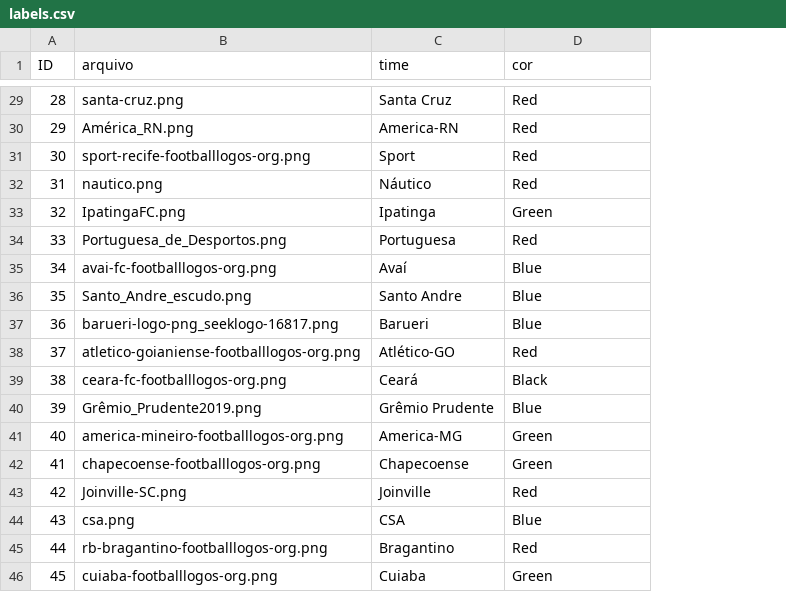
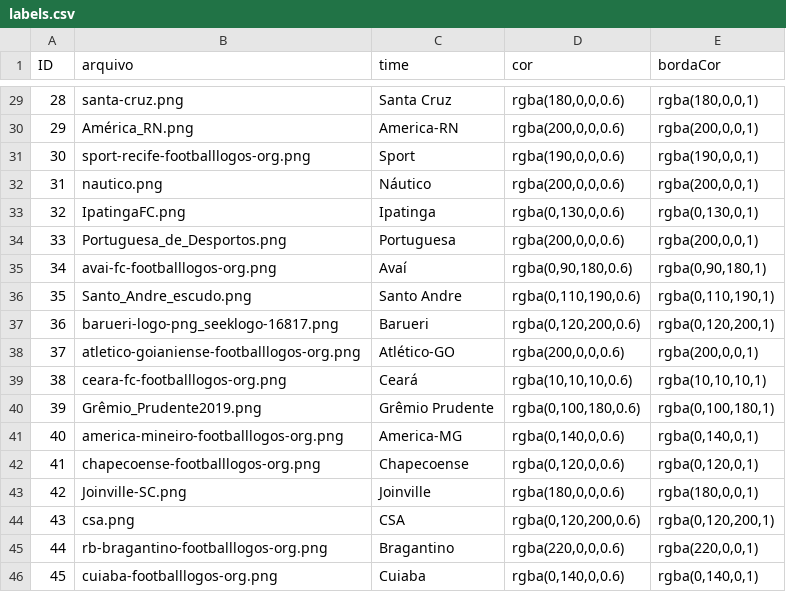
Before and after one commit to carlosdanyelps/tcc_dashboard_brasileirao, a CSV file: interface_times/api/escudos/dataset_times/labels.csv, drawn as a sheet; only a part is shown, gaps mark what is left out; the diff covers the shown part only; the diff names each change by its address in the sheet, - before the commit and + after, or states it on an @@ line.

```diff
--- a/interface_times/api/escudos/dataset_times/labels.csv
+++ b/interface_times/api/escudos/dataset_times/labels.csv
+column E (bordaCor), rows 29-46: rgba(180,0,0,1) | rgba(200,0,0,1) | rgba(190,0,0,1) | rgba(200,0,0,1) | rgba(0,130,0,1) | rgba(200,0,0,1) | rgba(0,90,180,1) | rgba(0,110,190,1) | rgba(0,120,200,1) | rgba(200,0,0,1) | rgba(10,10,10,1) | rgba(0,100,180,1) | rgba(0,140,0,1) | rgba(0,120,0,1) | rgba(180,0,0,1) | rgba(0,120,200,1) | rgba(220,0,0,1) | rgba(0,140,0,1)
-D29 (cor): Red
+D29 (cor): rgba(180,0,0,0.6)
-D30 (cor): Red
+D30 (cor): rgba(200,0,0,0.6)
-D31 (cor): Red
+D31 (cor): rgba(190,0,0,0.6)
-D32 (cor): Red
+D32 (cor): rgba(200,0,0,0.6)
-D33 (cor): Green
+D33 (cor): rgba(0,130,0,0.6)
-D34 (cor): Red
+D34 (cor): rgba(200,0,0,0.6)
-D35 (cor): Blue
+D35 (cor): rgba(0,90,180,0.6)
-D36 (cor): Blue
+D36 (cor): rgba(0,110,190,0.6)
-D37 (cor): Blue
+D37 (cor): rgba(0,120,200,0.6)
-D38 (cor): Red
+D38 (cor): rgba(200,0,0,0.6)
-D39 (cor): Black
+D39 (cor): rgba(10,10,10,0.6)
-D40 (cor): Blue
+D40 (cor): rgba(0,100,180,0.6)
-D41 (cor): Green
+D41 (cor): rgba(0,140,0,0.6)
-D42 (cor): Green
+D42 (cor): rgba(0,120,0,0.6)
-D43 (cor): Red
+D43 (cor): rgba(180,0,0,0.6)
-D44 (cor): Blue
+D44 (cor): rgba(0,120,200,0.6)
-D45 (cor): Red
+D45 (cor): rgba(220,0,0,0.6)
-D46 (cor): Green
+D46 (cor): rgba(0,140,0,0.6)
```
Also changed, not shown: 27 edited cells elsewhere in this file, 5 other files.
